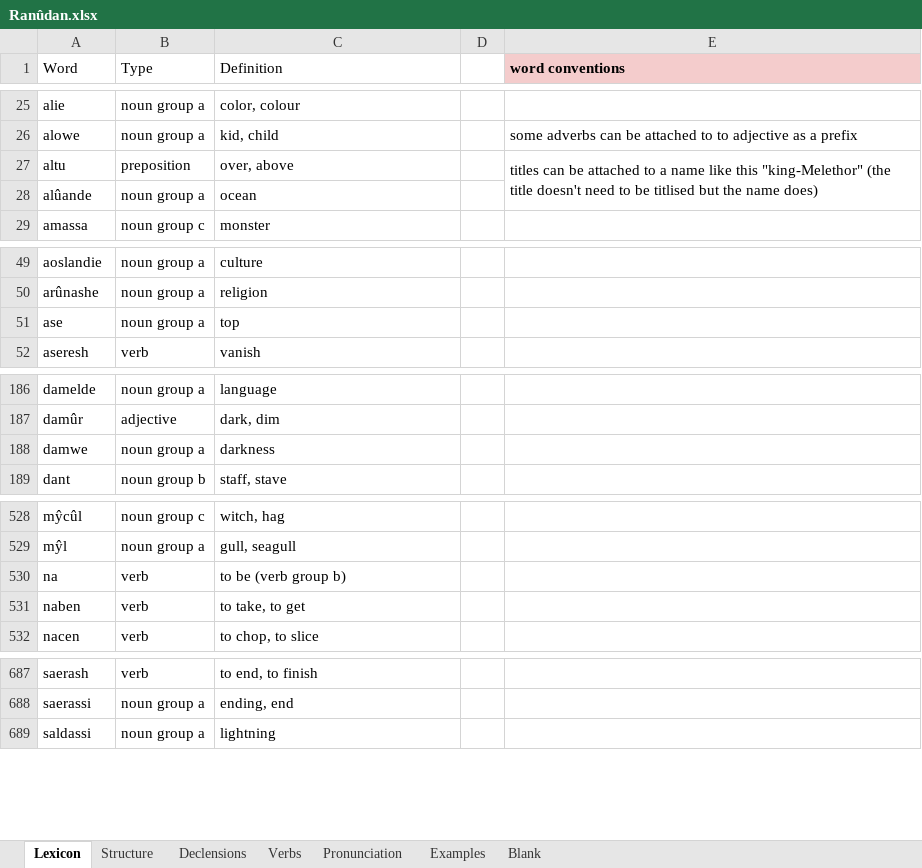
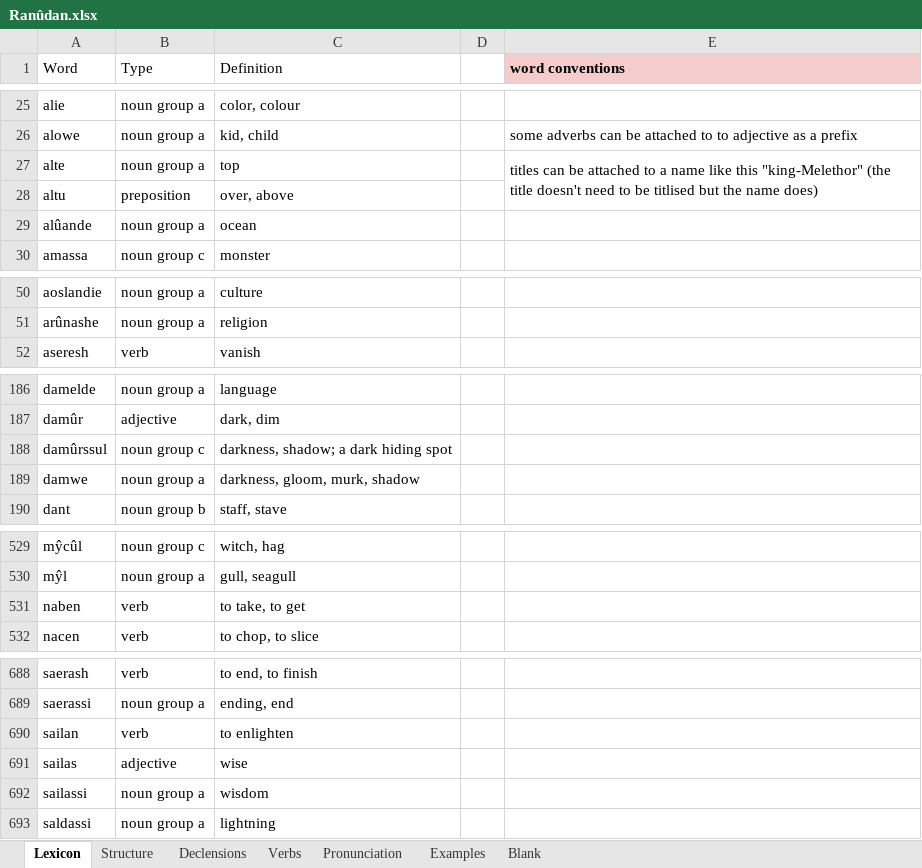
Before and after one commit to Oneo64/Aldraheimr, an Excel workbook: Literature/Languages/Ranûdan.xlsx, sheet Lexicon, drawn as a sheet; only a part is shown, gaps mark what is left out; values as stored, in another font and other column widths than the file's, no borders; charts and pictures and table styles not drawn; removed rows and columns are numbered as before the commit, all else as after; the diff covers the shown part only; the diff names each change by its address in the sheet, - before the commit and + after, or states it on an @@ line.

Commit message:
Update Ranûdan.xlsx

```diff
--- a/Literature/Languages/Ranûdan.xlsx (sheet Lexicon)
+++ b/Literature/Languages/Ranûdan.xlsx (sheet Lexicon)
+row 27: alte | noun group a | top |  | titles can be attached to a name like this "king-Melethor" (the title doesn't need to be titlised but the name does)
-E28 (word conventions): titles can be attached to a name like this "king-Melethor" (the title doesn't need to be titlised but the name does)
+E28 (word conventions): (empty)
-E27:E28 merged
-row 51: ase | noun group a | top
+row 188: damûrssul | noun group c | darkness, shadow; a dark hiding spot
-C189 (Definition): darkness
+C189 (Definition): darkness, gloom, murk, shadow
-row 530: na | verb | to be (verb group b)
+row 690: sailan | verb | to enlighten
+row 691: sailas | adjective | wise
+row 692: sailassi | noun group a | wisdom
```
Also changed, not shown: 2 added rows and 1 removed row elsewhere in this sheet, sheet Verbs.
